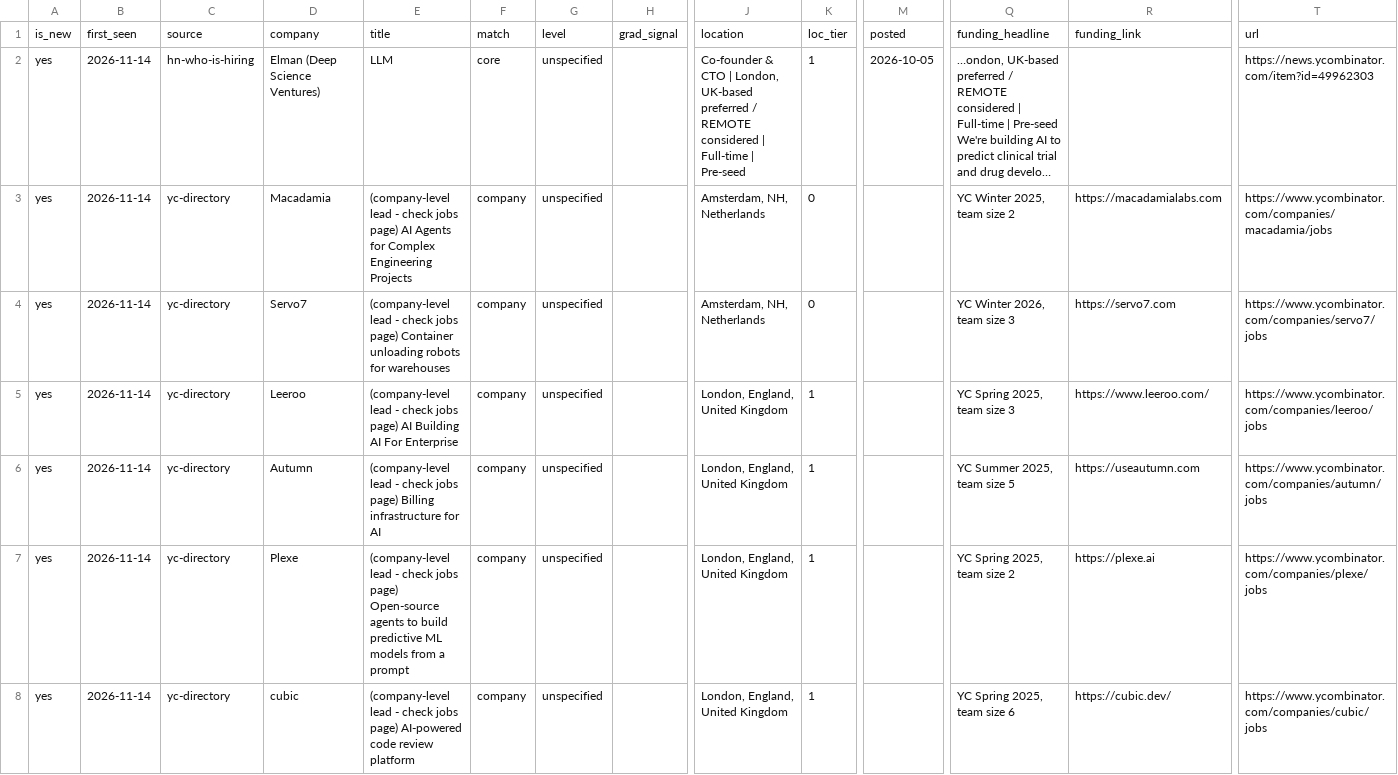
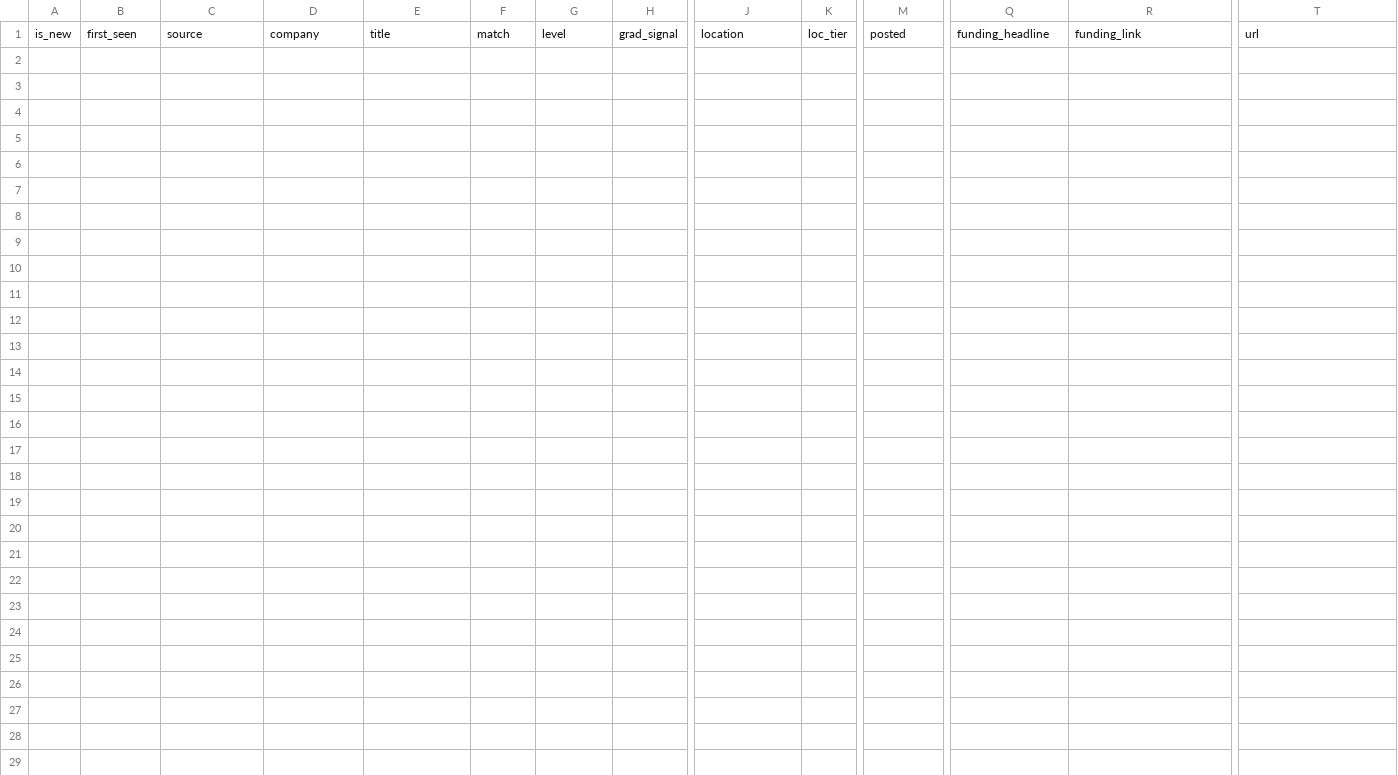
Before and after one commit to t1anzn/seed-scout, a CSV file: docs/seed_jobs.csv, drawn as a sheet; only a part is shown, gaps mark what is left out; rows hold the shown columns only; the diff covers the shown part only; the diff names each change by its address in the sheet, - before the commit and + after, or states it on an @@ line.

```diff
--- a/docs/seed_jobs.csv
+++ b/docs/seed_jobs.csv
-row 2: yes | 2026-11-14 | hn-who-is-hiring | Elman (Deep Science Ventures) | LLM | core | unspecified |  | Co-founder & CTO | London, UK-based preferred / REMOTE considered | Full-time | Pre-seed | 1 | 2026-10-05 | …ondon, UK-based preferred / REMOTE considered | Full-time | Pre-seed We're building AI to predict clinical trial and drug develo… |  | https://news.ycombinator.com/item?id=49962303
-row 3: yes | 2026-11-14 | yc-directory | Macadamia | (company-level lead - check jobs page) AI Agents for Complex Engineering Projects | company | unspecified |  | Amsterdam, NH, Netherlands | 0 |  | YC Winter 2025, team size 2 | https://macadamialabs.com | https://www.ycombinator.com/companies/macadamia/jobs
-row 4: yes | 2026-11-14 | yc-directory | Servo7 | (company-level lead - check jobs page) Container unloading robots for warehouses | company | unspecified |  | Amsterdam, NH, Netherlands | 0 |  | YC Winter 2026, team size 3 | https://servo7.com | https://www.ycombinator.com/companies/servo7/jobs
-row 5: yes | 2026-11-14 | yc-directory | Leeroo | (company-level lead - check jobs page) AI Building AI For Enterprise | company | unspecified |  | London, England, United Kingdom | 1 |  | YC Spring 2025, team size 3 | https://www.leeroo.com/ | https://www.ycombinator.com/companies/leeroo/jobs
-row 6: yes | 2026-11-14 | yc-directory | Autumn | (company-level lead - check jobs page) Billing infrastructure for AI | company | unspecified |  | London, England, United Kingdom | 1 |  | YC Summer 2025, team size 5 | https://useautumn.com | https://www.ycombinator.com/companies/autumn/jobs
-row 7: yes | 2026-11-14 | yc-directory | Plexe | (company-level lead - check jobs page) Open-source agents to build predictive ML models from a prompt | company | unspecified |  | London, England, United Kingdom | 1 |  | YC Spring 2025, team size 2 | https://plexe.ai | https://www.ycombinator.com/companies/plexe/jobs
-row 8: yes | 2026-11-14 | yc-directory | cubic | (company-level lead - check jobs page) AI-powered code review platform | company | unspecified |  | London, England, United Kingdom | 1 |  | YC Spring 2025, team size 6 | https://cubic.dev/ | https://www.ycombinator.com/companies/cubic/jobs
```
Also changed, not shown: 7 removed rows elsewhere in this file, 2 other files.
